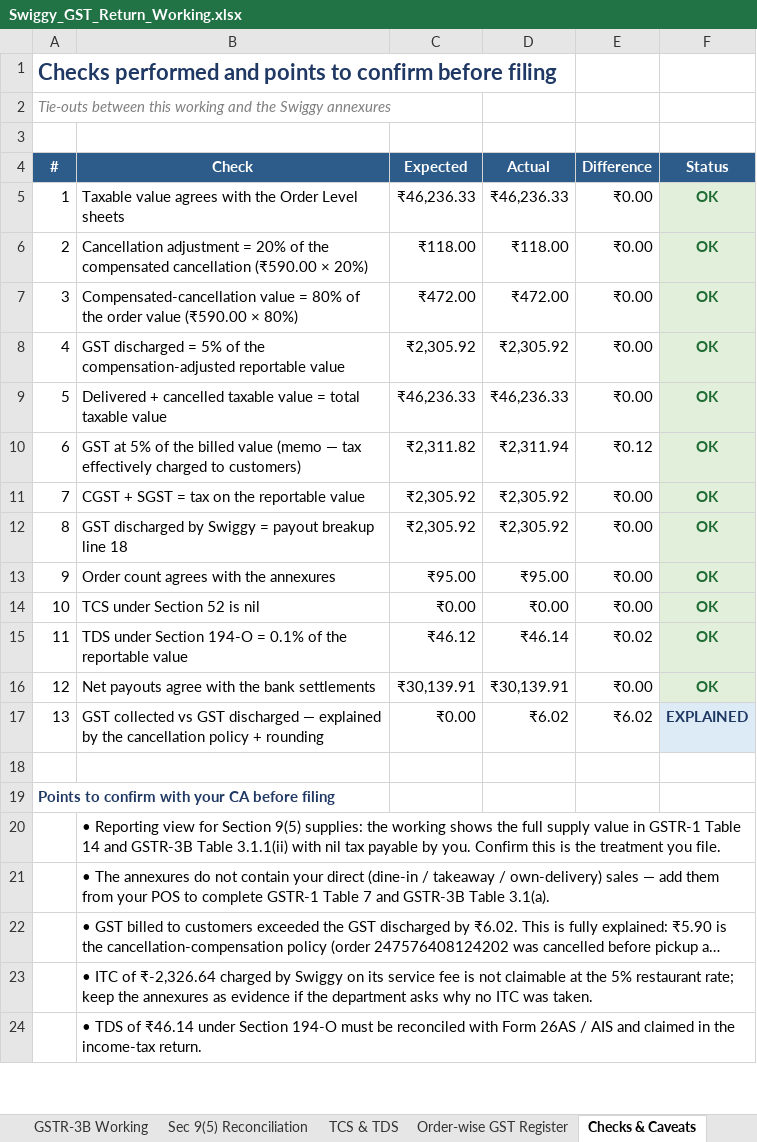
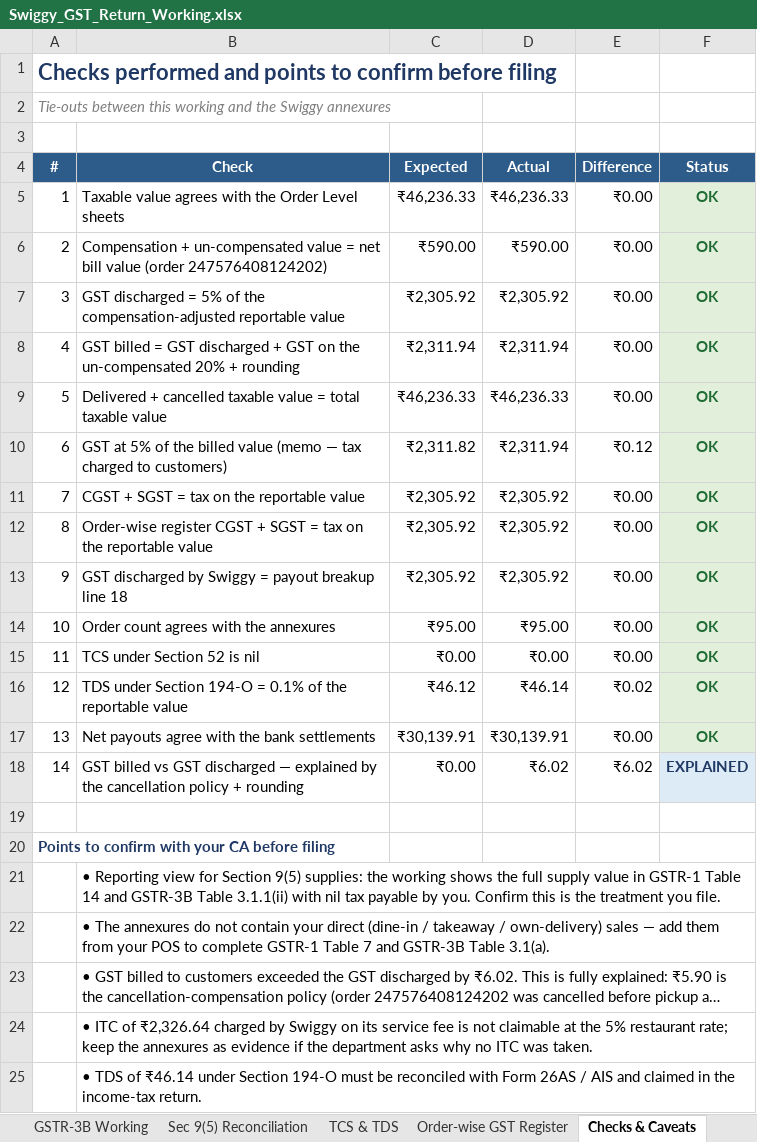
Before and after one commit to naimesharena/swiggy, an Excel workbook: reports/Swiggy_GST_Return_Working.xlsx, sheet Checks & Caveats, drawn as a sheet; only a part is shown; long unchanged cells end in …; values as stored, in another font and other column widths than the file's, no borders; removed rows and columns are numbered as before the commit, all else as after; the diff names each change by its address in the sheet, - before the commit and + after, or states it on an @@ line.

Commit message:
Make the report builder reusable for any Swiggy restaurant
build_reports.py was hard-wired to one restaurant, one folder and one
month. It is now a general tool:

- interactive file-selection menu (all / 1 3 5 / 1-3 / a path / f / q),
  showing what each file is (restaurant, period, orders, payout) and
  marking anything that is not an annexure;
- CLI: positional files/folders/globs, --dir, --all, --list, --outdir,
  --gst-rate, --no-csv;
- identity (name, outlet, restaurant ID, GSTIN), period and GST rate are
  auto-detected per file; the place of supply follows the GSTIN state code;
- records are grouped by outlet: one restaurant writes to reports/, several
  write to reports/<restaurant>/ plus an index.txt; an unreadable file is
  reported and skipped instead of aborting the run.

Two correctness fixes found while generalising:

- the TCS/TDS section reused the name `rate` for the effective TDS rate,
  clobbering the GST rate for everything after it. The Order-wise GST
  Register therefore showed CGST/SGST at 0.1% instead of 2.5% — the
  cancelled order read 0.24 instead of 23.60. Renamed to tds_rate and added
  a tie-out check (register CGST+SGST = tax on the reportable value).
- find_annexures() listed every workbook twice (glob("**/") matches the
  folder itself) and picked up earlier reports; it now de-duplicates and
  skips the output/venv/hidden folders.

README documents the menu, the command line and how to use the tool for
other restaurants.

Co-authored-by: arena-agent <297053741+arena-agent@users.noreply.github.com>

```diff
--- a/reports/Swiggy_GST_Return_Working.xlsx (sheet Checks & Caveats)
+++ b/reports/Swiggy_GST_Return_Working.xlsx (sheet Checks & Caveats)
-row 6: 2 | Cancellation adjustment = 20% of the compensated cancellation (₹590.00 × 20%) | ₹118.00 | ₹118.00 | ₹0.00 | OK
@@ column A (#) renumbered between rows 6 and 18 @@
-B6 (Check): Compensated-cancellation value = 80% of the order value (₹590.00 × 80%)
+B6 (Check): Compensation + un-compensated value = net bill value (order 247576408124202)
-C6 (Expected): ₹472.00
+C6 (Expected): ₹590.00
-D6 (Actual): ₹472.00
+D6 (Actual): ₹590.00
+row 8: 4 | GST billed = GST discharged + GST on the un-compensated 20% + rounding | ₹2,311.94 | ₹2,311.94 | ₹0.00 | OK
-B10 (Check): …— tax effectively charged to…
+B10 (Check): …— tax charged to…
+row 12: 8 | Order-wise register CGST + SGST = tax on the reportable value | ₹2,305.92 | ₹2,305.92 | ₹0.00 | OK
-B18 (Check): GST collected vs GST…
+B18 (Check): GST billed vs GST…
-B24 (Check): …ITC of ₹-2,326.64 charged by…
+B24 (Check): …ITC of ₹2,326.64 charged by…
```
Also changed, not shown: sheet Order-wise GST Register, sheet Sec 9(5) Reconciliation, sheet TCS & TDS, sheet GST Snapshot, sheet Period-wise GST, sheet GSTR-1 Working, 1 more sheet, reports/Swiggy_Consolidated_Report.xlsx, 3 other files.
